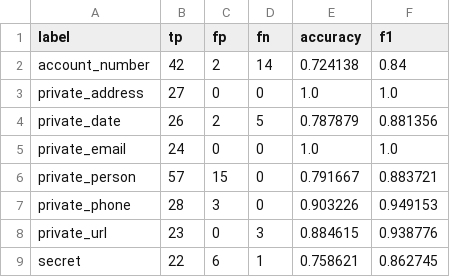
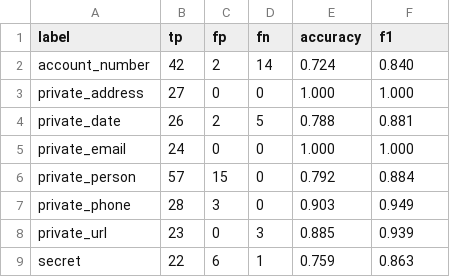
Before and after one commit to yenhao-huang/privacy_filter, a CSV file: results/tw-pii-vllm-compatible_eval_by_label.csv, drawn as a sheet.

```diff
--- a/results/tw-pii-vllm-compatible_eval_by_label.csv
+++ b/results/tw-pii-vllm-compatible_eval_by_label.csv
@@ -1,9 +1,9 @@
 label,tp,fp,fn,accuracy,f1
-account_number,42,2,14,0.724138,0.84
-private_address,27,0,0,1.0,1.0
-private_date,26,2,5,0.787879,0.881356
-private_email,24,0,0,1.0,1.0
-private_person,57,15,0,0.791667,0.883721
-private_phone,28,3,0,0.903226,0.949153
-private_url,23,0,3,0.884615,0.938776
-secret,22,6,1,0.758621,0.862745
+account_number,42,2,14,0.724,0.840
+private_address,27,0,0,1.000,1.000
+private_date,26,2,5,0.788,0.881
+private_email,24,0,0,1.000,1.000
+private_person,57,15,0,0.792,0.884
+private_phone,28,3,0,0.903,0.949
+private_url,23,0,3,0.885,0.939
+secret,22,6,1,0.759,0.863
```
Also changed, not shown: results/tw-pii-openai-in-shcema_eval_by_label.csv, results/tw-pii-openai_masked_str_match_by_label.csv, 13 other files.
